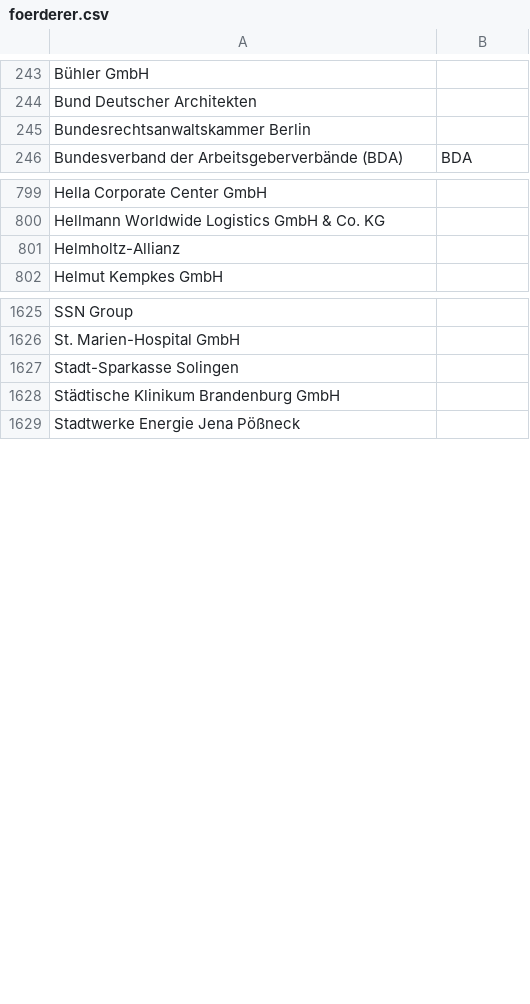
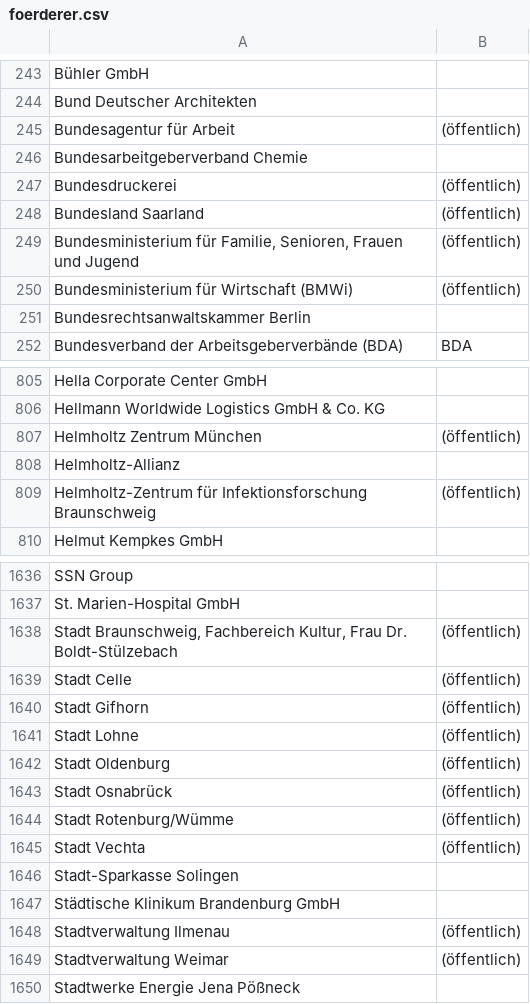
Before and after one commit to netAction/hochschulwatch, a CSV file: import/daten/foerderer.csv, drawn as a sheet; only a part is shown, gaps mark what is left out; the diff covers the shown part only.

```diff
--- a/import/daten/foerderer.csv
+++ b/import/daten/foerderer.csv
@@ -245,2 +245,8 @@ Bühler GmbH;
 Bund Deutscher Architekten ;
+Bundesagentur für Arbeit;(öffentlich)
+Bundesarbeitgeberverband Chemie;
+Bundesdruckerei;(öffentlich)
+Bundesland Saarland;(öffentlich)
+Bundesministerium für Familie, Senioren, Frauen und Jugend;(öffentlich)
+Bundesministerium für Wirtschaft (BMWi);(öffentlich)
 Bundesrechtsanwaltskammer Berlin;
@@ -802,3 +808,5 @@ Hella Corporate Center GmbH ;
 Hellmann Worldwide Logistics GmbH & Co. KG;
+Helmholtz Zentrum München;(öffentlich)
 Helmholtz-Allianz;
+Helmholtz-Zentrum für Infektionsforschung Braunschweig;(öffentlich)
 Helmut Kempkes GmbH;
@@ -1629,4 +1640,14 @@ SSN Group;
 St. Marien-Hospital GmbH;
+Stadt Braunschweig, Fachbereich Kultur, Frau Dr. Boldt-Stülzebach ;(öffentlich)
+Stadt Celle;(öffentlich)
+Stadt Gifhorn;(öffentlich)
+Stadt Lohne;(öffentlich)
+Stadt Oldenburg;(öffentlich)
+Stadt Osnabrück;(öffentlich)
+Stadt Rotenburg/Wümme ;(öffentlich)
+Stadt Vechta;(öffentlich)
 Stadt-Sparkasse Solingen;
 Städtische Klinikum Brandenburg GmbH;
+Stadtverwaltung Ilmenau ;(öffentlich)
+Stadtverwaltung Weimar ;(öffentlich)
 Stadtwerke Energie Jena Pößneck ;
```
Also changed, not shown: 8 added rows, 3 removed rows and 2 edited cells elsewhere in this file, import/daten/hochschulraete.csv, import/daten/stiftungsprofessuren.csv, 2 other files.
